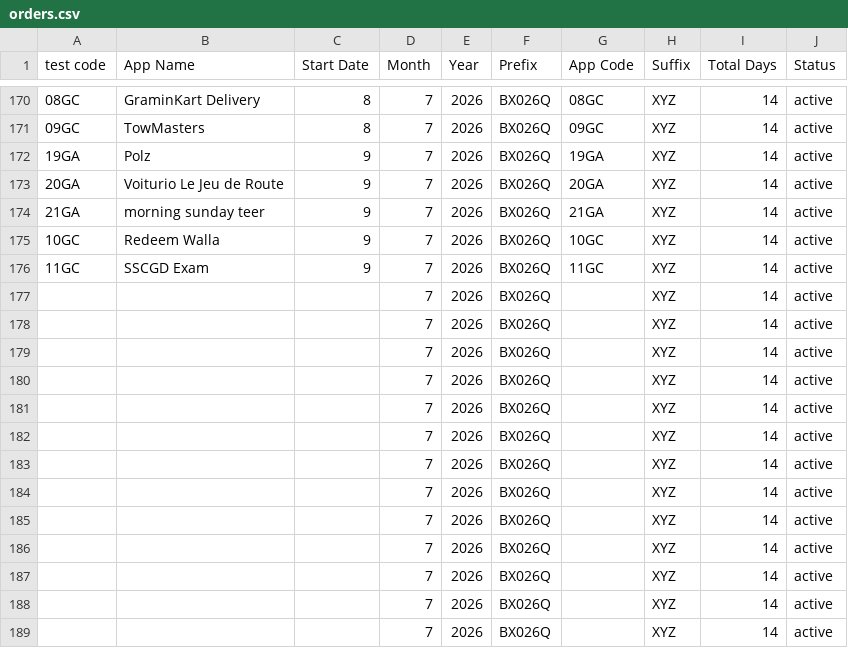
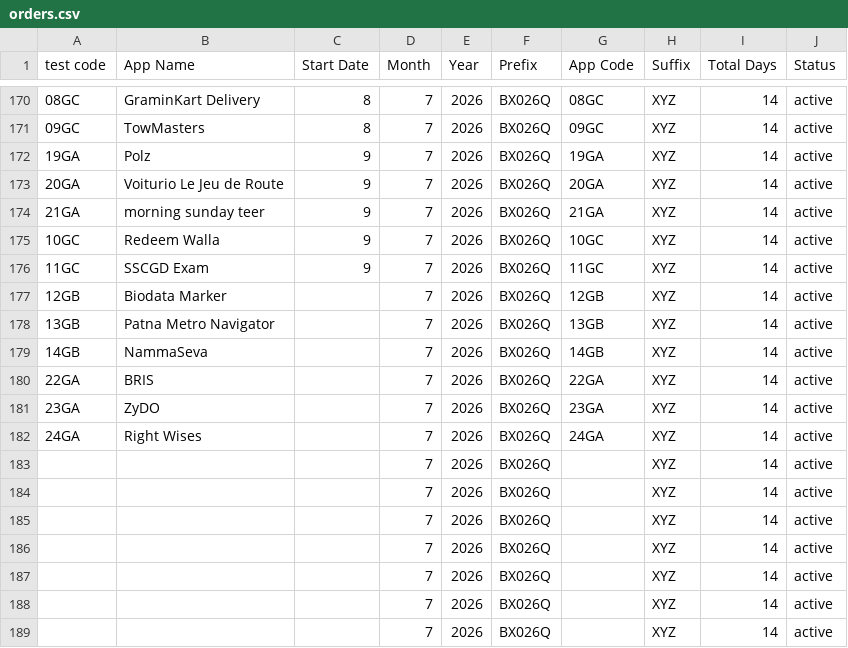
Before and after one commit to weapptesters-design/Tryoldweb, a CSV file: orders.csv, drawn as a sheet; only a part is shown, gaps mark what is left out.

```diff
--- a/orders.csv
+++ b/orders.csv
@@ -176,8 +176,8 @@ test code,App Name,Start Date,Month ,Year,Prefix,App Code,Suffix ,Total Days,Sta
 11GC,SSCGD Exam ,9,7,2026,BX026Q,11GC,XYZ,14,active
-,,,7,2026,BX026Q,,XYZ,14,active
-,,,7,2026,BX026Q,,XYZ,14,active
-,,,7,2026,BX026Q,,XYZ,14,active
-,,,7,2026,BX026Q,,XYZ,14,active
-,,,7,2026,BX026Q,,XYZ,14,active
-,,,7,2026,BX026Q,,XYZ,14,active
+12GB,Biodata Marker,,7,2026,BX026Q,12GB,XYZ,14,active
+13GB,Patna Metro Navigator ,,7,2026,BX026Q,13GB,XYZ,14,active
+14GB,NammaSeva ,,7,2026,BX026Q,14GB,XYZ,14,active
+22GA ,BRIS,,7,2026,BX026Q,22GA ,XYZ,14,active
+23GA,ZyDO,,7,2026,BX026Q,23GA,XYZ,14,active
+24GA,Right Wises,,7,2026,BX026Q,24GA,XYZ,14,active
 ,,,7,2026,BX026Q,,XYZ,14,active
```
Also changed, not shown: 1 other file.
